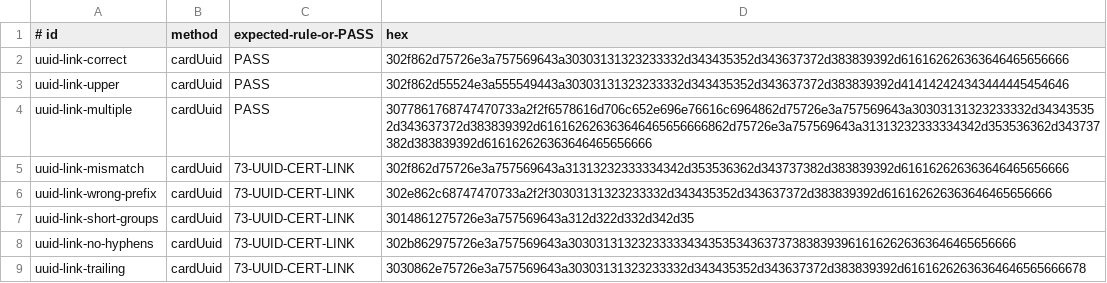
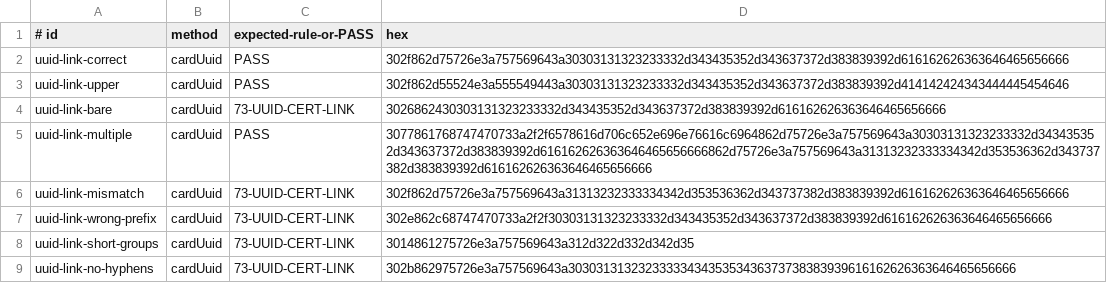
Before and after one commit to GSA/piv-conformance, a TSV file: conformancelib/src/main/resources/standards/current-linked.tsv, drawn as a sheet; only a part is shown; the shorter side is filled out with more unchanged rows; the diff names each change by its address in the sheet, - before the commit and + after, or states it on an @@ line.

Commit message:
Record NIST runner comparison with bytecode provenance and UUID probe

```diff
--- a/conformancelib/src/main/resources/standards/current-linked.tsv
+++ b/conformancelib/src/main/resources/standards/current-linked.tsv
+row 4: uuid-link-bare | cardUuid | 73-UUID-CERT-LINK | 3026862430303131323233332d343435352d343637372d383839392d616162626363646465656666
```
Also changed, not shown: 6 other files.
